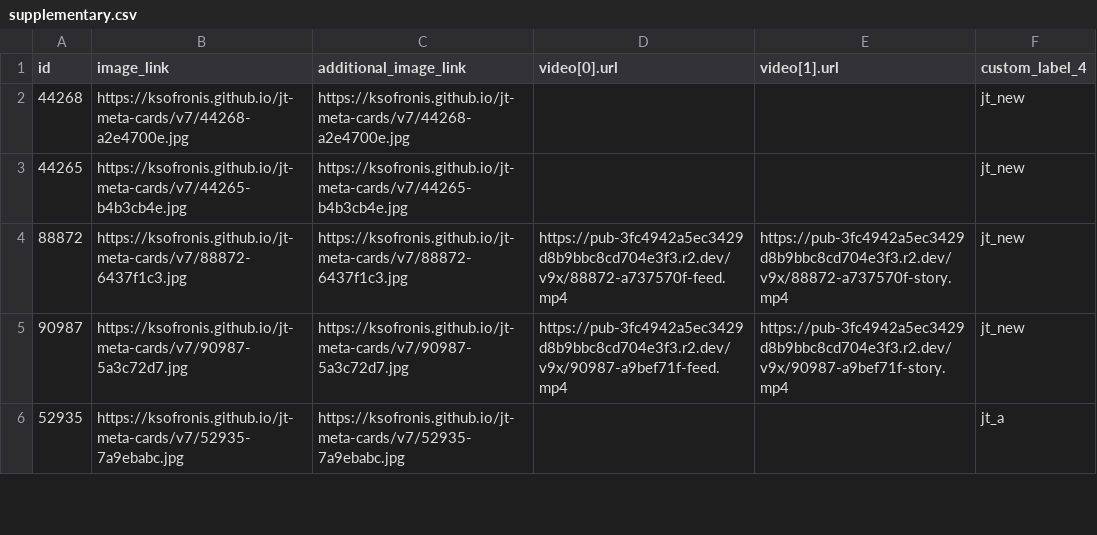
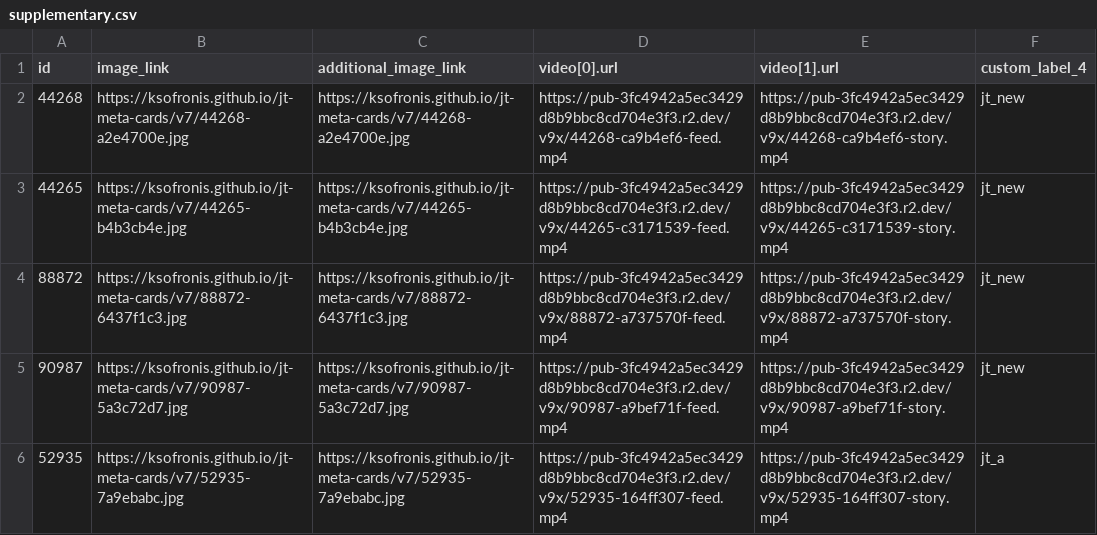
Before and after one commit to ksofronis/jt-meta-cards, a CSV file: feed/supplementary.csv, drawn as a sheet; only a part is shown; the diff covers the shown part only.

Commit message:
feed refresh

```diff
--- a/feed/supplementary.csv
+++ b/feed/supplementary.csv
@@ -1,6 +1,6 @@
 id,image_link,additional_image_link,video[0].url,video[1].url,custom_label_4
-44268,https://ksofronis.github.io/jt-meta-cards/v7/44268-a2e4700e.jpg,https://ksofronis.github.io/jt-meta-cards/v7/44268-a2e4700e.jpg,,,jt_new
-44265,https://ksofronis.github.io/jt-meta-cards/v7/44265-b4b3cb4e.jpg,https://ksofronis.github.io/jt-meta-cards/v7/44265-b4b3cb4e.jpg,,,jt_new
+44268,https://ksofronis.github.io/jt-meta-cards/v7/44268-a2e4700e.jpg,https://ksofronis.github.io/jt-meta-cards/v7/44268-a2e4700e.jpg,https://pub-3fc4942a5ec3429d8b9bbc8cd704e3f3.r2.dev/v9x/44268-ca9b4ef6-feed.mp4,https://pub-3fc4942a5ec3429d8b9bbc8cd704e3f3.r2.dev/v9x/44268-ca9b4ef6-story.mp4,jt_new
+44265,https://ksofronis.github.io/jt-meta-cards/v7/44265-b4b3cb4e.jpg,https://ksofronis.github.io/jt-meta-cards/v7/44265-b4b3cb4e.jpg,https://pub-3fc4942a5ec3429d8b9bbc8cd704e3f3.r2.dev/v9x/44265-c3171539-feed.mp4,https://pub-3fc4942a5ec3429d8b9bbc8cd704e3f3.r2.dev/v9x/44265-c3171539-story.mp4,jt_new
 88872,https://ksofronis.github.io/jt-meta-cards/v7/88872-6437f1c3.jpg,https://ksofronis.github.io/jt-meta-cards/v7/88872-6437f1c3.jpg,https://pub-3fc4942a5ec3429d8b9bbc8cd704e3f3.r2.dev/v9x/88872-a737570f-feed.mp4,https://pub-3fc4942a5ec3429d8b9bbc8cd704e3f3.r2.dev/v9x/88872-a737570f-story.mp4,jt_new
 90987,https://ksofronis.github.io/jt-meta-cards/v7/90987-5a3c72d7.jpg,https://ksofronis.github.io/jt-meta-cards/v7/90987-5a3c72d7.jpg,https://pub-3fc4942a5ec3429d8b9bbc8cd704e3f3.r2.dev/v9x/90987-a9bef71f-feed.mp4,https://pub-3fc4942a5ec3429d8b9bbc8cd704e3f3.r2.dev/v9x/90987-a9bef71f-story.mp4,jt_new
-52935,https://ksofronis.github.io/jt-meta-cards/v7/52935-7a9ebabc.jpg,https://ksofronis.github.io/jt-meta-cards/v7/52935-7a9ebabc.jpg,,,jt_a
+52935,https://ksofronis.github.io/jt-meta-cards/v7/52935-7a9ebabc.jpg,https://ksofronis.github.io/jt-meta-cards/v7/52935-7a9ebabc.jpg,https://pub-3fc4942a5ec3429d8b9bbc8cd704e3f3.r2.dev/v9x/52935-164ff307-feed.mp4,https://pub-3fc4942a5ec3429d8b9bbc8cd704e3f3.r2.dev/v9x/52935-164ff307-story.mp4,jt_a
```
Also changed, not shown: 14 edited cells elsewhere in this file, 5 other files.
